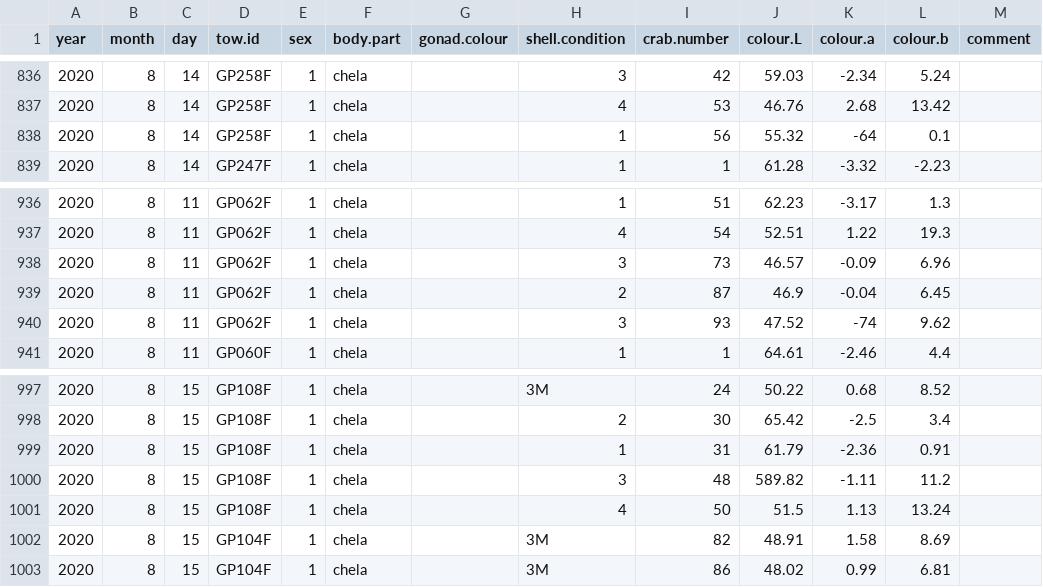
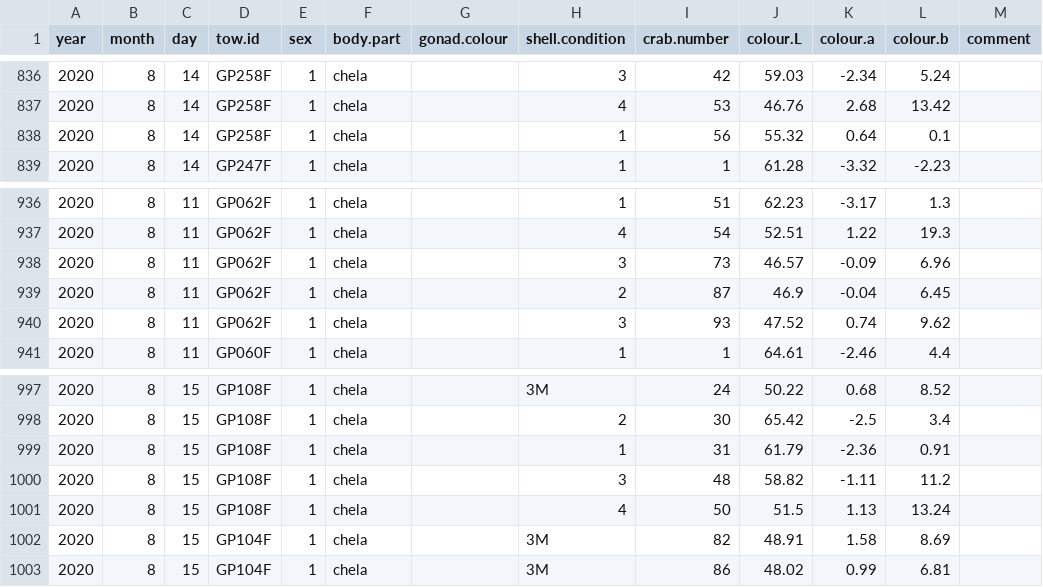
Before and after one commit to TobieSurette/snow-crab-stock-assessment-2020, a CSV file: data/colorimeter/scs.colormeter.2020.csv, drawn as a sheet; only a part is shown, gaps mark what is left out.

Commit message:
Update scs.colormeter.2020.csv

```diff
--- a/data/colorimeter/scs.colormeter.2020.csv
+++ b/data/colorimeter/scs.colormeter.2020.csv
@@ -837,3 +837,3 @@ year,month,day,tow.id,sex,body.part,gonad.colour,shell.condition,crab.number ,co
 2020,8,14,GP258F,1,chela,,4,53,46.76,2.68,13.42,
-2020,8,14,GP258F,1,chela,,1,56,55.32,-64,0.1,
+2020,8,14,GP258F,1,chela,,1,56,55.32,0.64,0.1,
 2020,8,14,GP247F,1,chela,,1,1,61.28,-3.32,-2.23,
@@ -939,3 +939,3 @@ year,month,day,tow.id,sex,body.part,gonad.colour,shell.condition,crab.number ,co
 2020,8,11,GP062F,1,chela,,2,87,46.9,-0.04,6.45,
-2020,8,11,GP062F,1,chela,,3,93,47.52,-74,9.62,
+2020,8,11,GP062F,1,chela,,3,93,47.52,0.74,9.62,
 2020,8,11,GP060F,1,chela,,1,1,64.61,-2.46,4.4,
@@ -999,3 +999,3 @@ year,month,day,tow.id,sex,body.part,gonad.colour,shell.condition,crab.number ,co
 2020,8,15,GP108F,1,chela,,1,31,61.79,-2.36,0.91,
-2020,8,15,GP108F,1,chela,,3,48,589.82,-1.11,11.2,
+2020,8,15,GP108F,1,chela,,3,48,58.82,-1.11,11.2,
 2020,8,15,GP108F,1,chela,,4,50,51.5,1.13,13.24,
```
